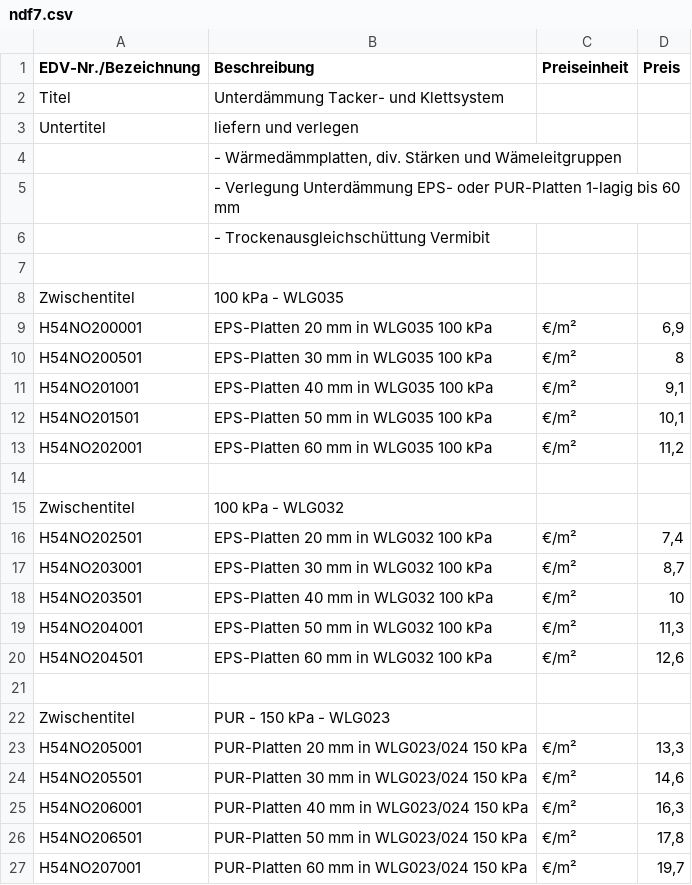
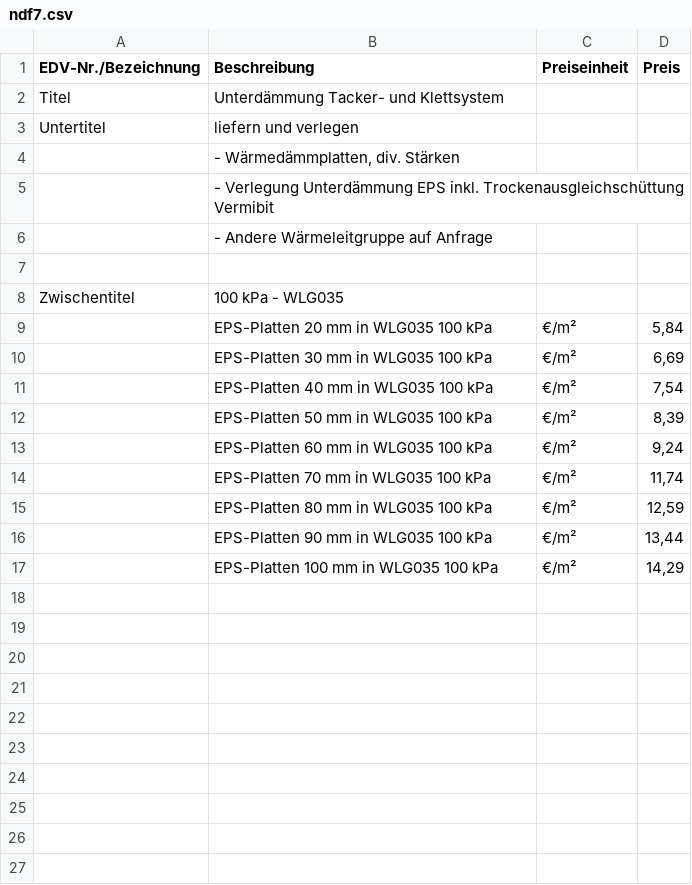
Before and after one commit to Pascal-TP/NDF-KalkPro1.0, a CSV file: ndf7.csv, drawn as a sheet.

```diff
--- a/ndf7.csv
+++ b/ndf7.csv
@@ -3,25 +3,15 @@ Titel;Unterdämmung Tacker- und Klettsystem;;
 Untertitel;liefern und verlegen;;
-;- Wärmedämmplatten, div. Stärken und Wämeleitgruppen;;
-;- Verlegung Unterdämmung EPS- oder PUR-Platten 1-lagig bis 60 mm;;
-;- Trockenausgleichschüttung Vermibit;;
+;- Wärmedämmplatten, div. Stärken;;
+;- Verlegung Unterdämmung EPS inkl. Trockenausgleichschüttung Vermibit;;
+;- Andere Wärmeleitgruppe auf Anfrage;;
 ;;;
 Zwischentitel;100 kPa - WLG035;;
-H54NO200001;EPS-Platten 20 mm in WLG035 100 kPa;€/m²;6,9
-H54NO200501;EPS-Platten 30 mm in WLG035 100 kPa;€/m²;8
-H54NO201001;EPS-Platten 40 mm in WLG035 100 kPa;€/m²;9,1
-H54NO201501;EPS-Platten 50 mm in WLG035 100 kPa;€/m²;10,1
-H54NO202001;EPS-Platten 60 mm in WLG035 100 kPa;€/m²;11,2
-;;;
-Zwischentitel;100 kPa - WLG032;;
-H54NO202501;EPS-Platten 20 mm in WLG032 100 kPa;€/m²;7,4
-H54NO203001;EPS-Platten 30 mm in WLG032 100 kPa;€/m²;8,7
-H54NO203501;EPS-Platten 40 mm in WLG032 100 kPa;€/m²;10
-H54NO204001;EPS-Platten 50 mm in WLG032 100 kPa;€/m²;11,3
-H54NO204501;EPS-Platten 60 mm in WLG032 100 kPa;€/m²;12,6
-;;;
-Zwischentitel;PUR - 150 kPa - WLG023;;
-H54NO205001;PUR-Platten 20 mm in WLG023/024 150 kPa;€/m²;13,3
-H54NO205501;PUR-Platten 30 mm in WLG023/024 150 kPa;€/m²;14,6
-H54NO206001;PUR-Platten 40 mm in WLG023/024 150 kPa;€/m²;16,3
-H54NO206501;PUR-Platten 50 mm in WLG023/024 150 kPa;€/m²;17,8
-H54NO207001;PUR-Platten 60 mm in WLG023/024 150 kPa;€/m²;19,7
+;EPS-Platten 20 mm in WLG035 100 kPa;€/m²;5,84
+;EPS-Platten 30 mm in WLG035 100 kPa;€/m²;6,69
+;EPS-Platten 40 mm in WLG035 100 kPa;€/m²;7,54
+;EPS-Platten 50 mm in WLG035 100 kPa;€/m²;8,39
+;EPS-Platten 60 mm in WLG035 100 kPa;€/m²;9,24
+;EPS-Platten 70 mm in WLG035 100 kPa;€/m²;11,74
+;EPS-Platten 80 mm in WLG035 100 kPa;€/m²;12,59
+;EPS-Platten 90 mm in WLG035 100 kPa;€/m²;13,44
+;EPS-Platten 100 mm in WLG035 100 kPa;€/m²;14,29
```
Also changed, not shown: ndf11.csv, ndf12.csv, 13 other files.
